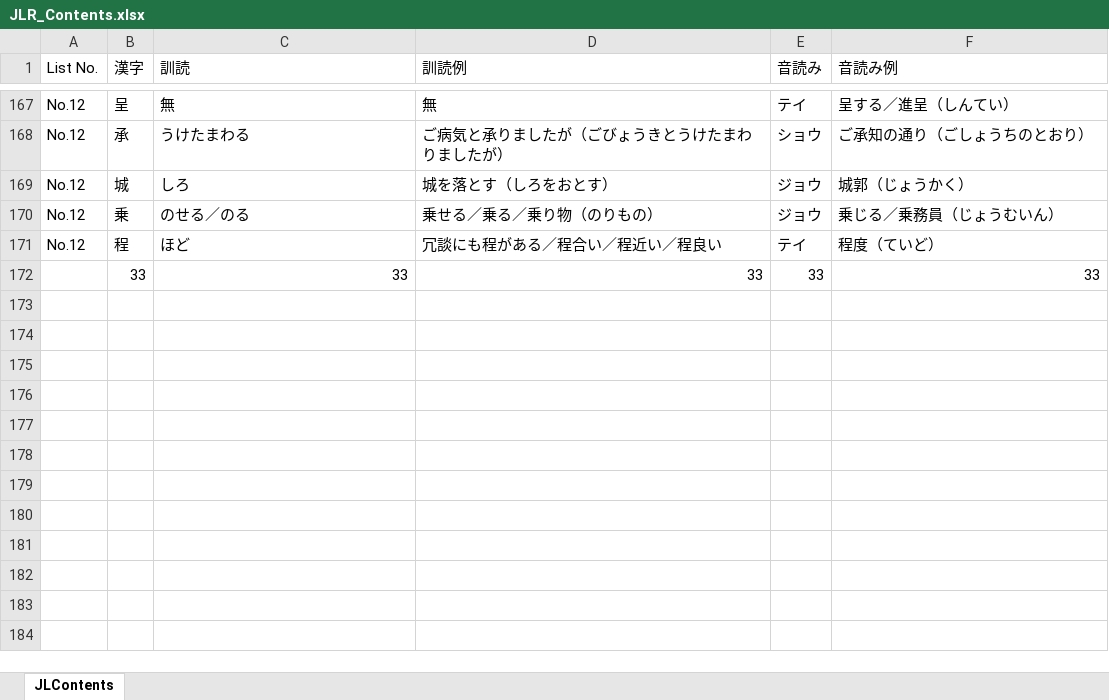
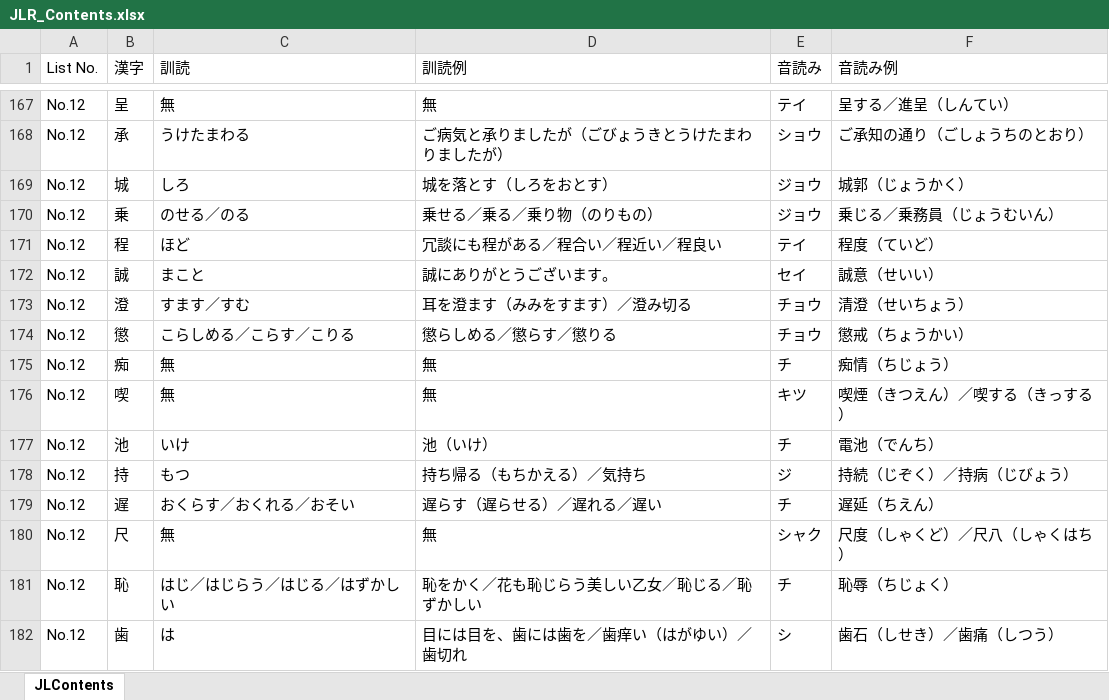
Before and after one commit to LucasGONGSUN/JLR, an Excel workbook: JLR_Contents.xlsx, sheet JLContents, drawn as a sheet; only a part is shown, gaps mark what is left out; values as stored, in another font and other column widths than the file's, no borders; removed rows and columns are numbered as before the commit, all else as after; the diff names each change by its address in the sheet, - before the commit and + after, or states it on an @@ line.

```diff
--- a/JLR_Contents.xlsx (sheet JLContents)
+++ b/JLR_Contents.xlsx (sheet JLContents)
-row 172:  | 33 | 33 | 33 | 33 | 33
+row 172: No.12 | 誠 | まこと | 誠にありがとうございます。 | セイ | 誠意（せいい）
+row 173: No.12 | 澄 | すます／すむ | 耳を澄ます（みみをすます）／澄み切る | チョウ | 清澄（せいちょう）
+row 174: No.12 | 懲 | こらしめる／こらす／こりる | 懲らしめる／懲らす／懲りる | チョウ | 懲戒（ちょうかい）
+row 175: No.12 | 痴 | 無 | 無 | チ | 痴情（ちじょう）
+row 176: No.12 | 喫 | 無 | 無 | キツ | 喫煙（きつえん）／喫する（きっする）
+row 177: No.12 | 池 | いけ | 池（いけ） | チ | 電池（でんち）
+row 178: No.12 | 持 | もつ | 持ち帰る（もちかえる）／気持ち | ジ | 持続（じぞく）／持病（じびょう）
+row 179: No.12 | 遅 | おくらす／おくれる／おそい | 遅らす（遅らせる）／遅れる／遅い | チ | 遅延（ちえん）
+row 180: No.12 | 尺 | 無 | 無 | シャク | 尺度（しゃくど）／尺八（しゃくはち）
+row 181: No.12 | 恥 | はじ／はじらう／はじる／はずかしい | 恥をかく／花も恥じらう美しい乙女／恥じる／恥ずかしい | チ | 恥辱（ちじょく）
+row 182: No.12 | 歯 | は | 目には目を、歯には歯を／歯痒い（はがゆい）／歯切れ | シ | 歯石（しせき）／歯痛（しつう）
```
Also changed, not shown: Calendar.xlsx, 10 other files.
